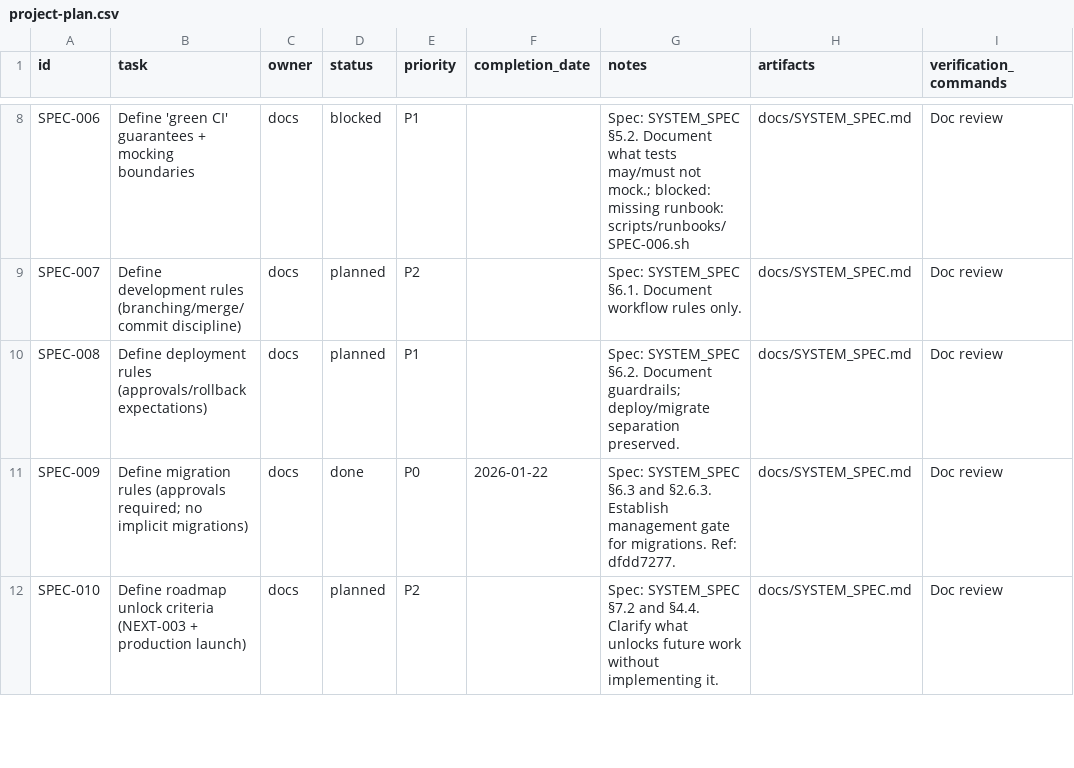
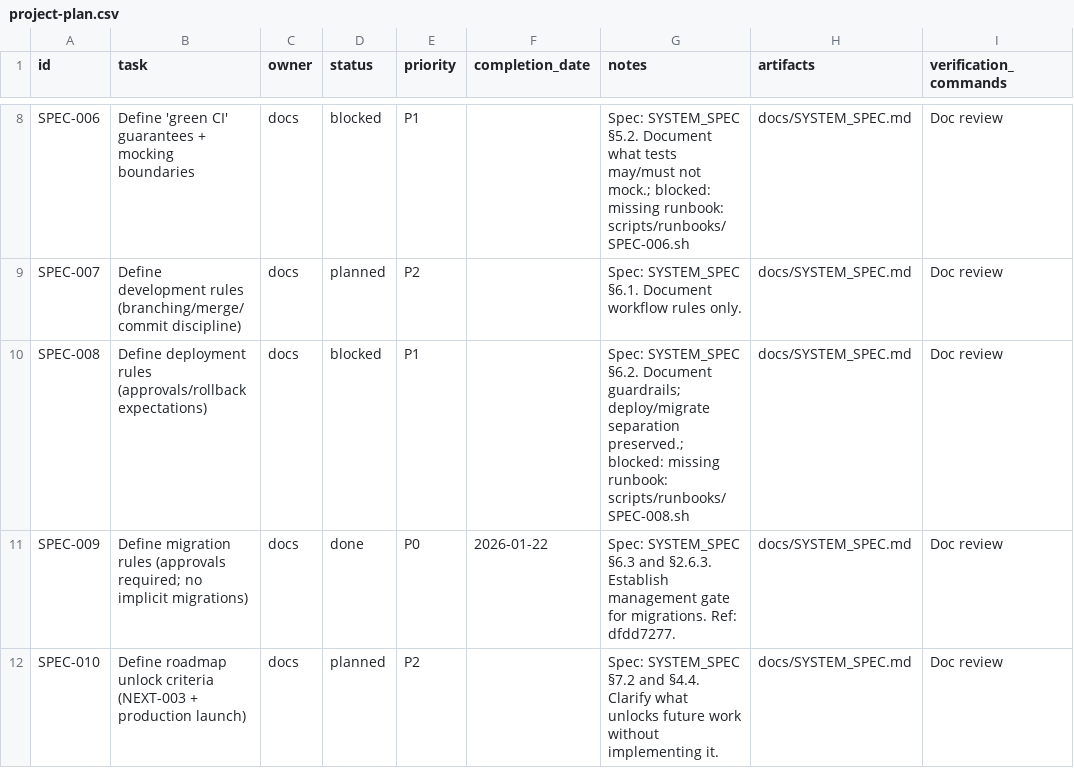
Before and after one commit to robert1948/autorisen, a CSV file: docs/project-plan.csv, drawn as a sheet; only a part is shown, gaps mark what is left out.

Commit message:
chore(ssot): auto-block SPEC-008 (missing runbook: scripts/runbooks/SPEC-008.sh)

```diff
--- a/docs/project-plan.csv
+++ b/docs/project-plan.csv
@@ -9,3 +9,3 @@ SPEC-006,Define 'green CI' guarantees + mocking boundaries,docs,blocked,P1,,Spec
 SPEC-007,Define development rules (branching/merge/commit discipline),docs,planned,P2,,Spec: SYSTEM_SPEC §6.1. Document workflow rules only.,docs/SYSTEM_SPEC.md,Doc review
-SPEC-008,Define deployment rules (approvals/rollback expectations),docs,planned,P1,,Spec: SYSTEM_SPEC §6.2. Document guardrails; deploy/migrate separation preserved.,docs/SYSTEM_SPEC.md,Doc review
+SPEC-008,Define deployment rules (approvals/rollback expectations),docs,blocked,P1,,Spec: SYSTEM_SPEC §6.2. Document guardrails; deploy/migrate separation preserved.; blocked: missing runbook: scripts/runbooks/SPEC-008.sh,docs/SYSTEM_SPEC.md,Doc review
 SPEC-009,Define migration rules (approvals required; no implicit migrations),docs,done,P0,2026-01-22,Spec: SYSTEM_SPEC §6.3 and §2.6.3. Establish management gate for migrations. Ref: dfdd7277.,docs/SYSTEM_SPEC.md,Doc review
```
